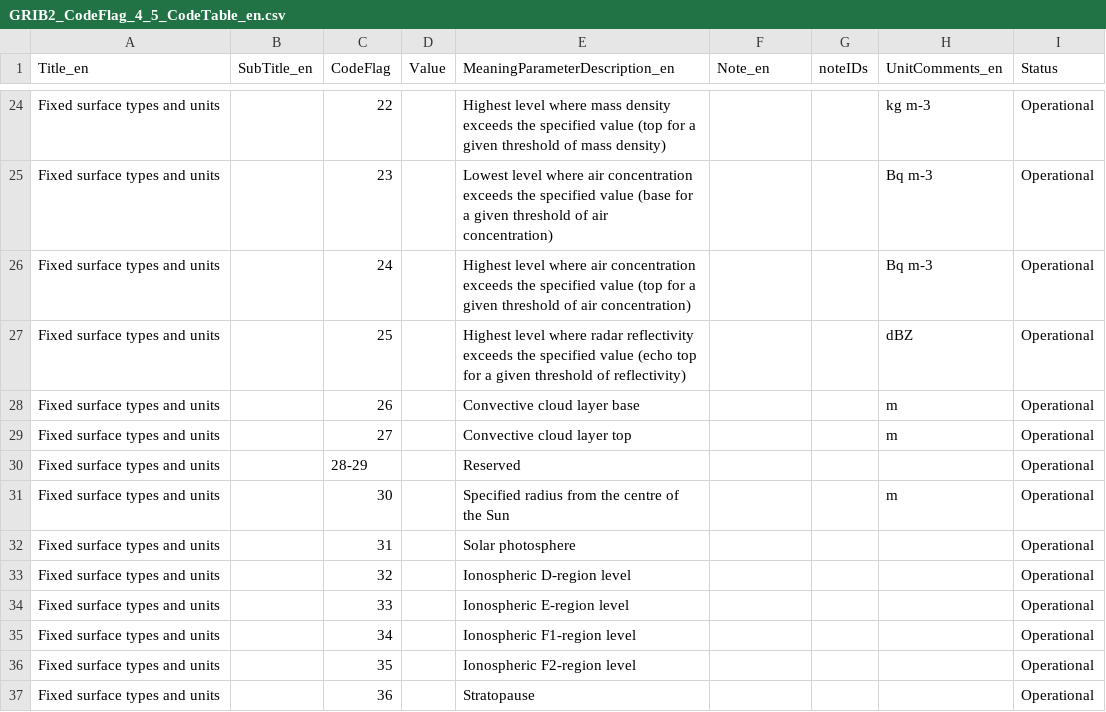
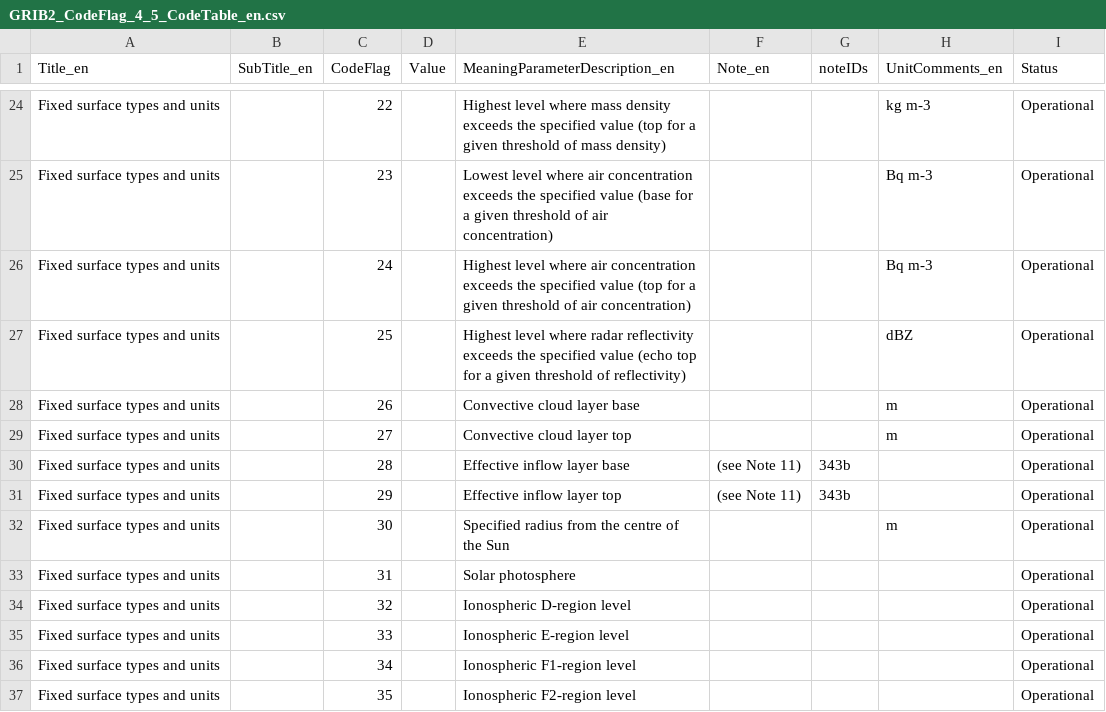
Before and after one commit to wmo-im/GRIB2, a CSV file: GRIB2_CodeFlag_4_5_CodeTable_en.csv, drawn as a sheet; only a part is shown, gaps mark what is left out; the shorter side is filled out with more unchanged rows; removed rows and columns are numbered as before the commit, all else as after; the diff names each change by its address in the sheet, - before the commit and + after, or states it on an @@ line.

Commit message:
#343 storm parameters (#354)
* addng entries in code table 4.2.0.7 and 4.5 for issue #343

* xml,txt files

* reverted setting parameter 4.2.0.7 entry 8 to deprecated. The correct note to ask to use entry 23 instead is already in the branch

* xml,txt files

* Update notes/CodeFlag_notes.csv

Co-authored-by: Anna Milan <amilan@wmo.int>

* Update GRIB2_CodeFlag_4_5_CodeTable_en.csv

Co-authored-by: Anna Milan <amilan@wmo.int>

* xml,txt files

* Update GRIB2_CodeFlag_4_5_CodeTable_en.csv

Co-authored-by: Anna Milan <amilan@wmo.int>

* xml,txt files

* update of 4.2.0.7 table

* update note for the storm helicity parameters

* xml,txt files

* editorial on notes

---------

Co-authored-by: Enrico Fucile <efucile@wmo.int>
Co-authored-by: Anna Milan <amilan@wmo.int>

```diff
--- a/GRIB2_CodeFlag_4_5_CodeTable_en.csv
+++ b/GRIB2_CodeFlag_4_5_CodeTable_en.csv
-row 30: Fixed surface types and units |  | 28-29 |  | Reserved |  |  |  | Operational
+row 30: Fixed surface types and units |  | 28 |  | Effective inflow layer base | (see Note 11) | 343b |  | Operational
+row 31: Fixed surface types and units |  | 29 |  | Effective inflow layer top | (see Note 11) | 343b |  | Operational
```
Also changed, not shown: notes/CodeFlag_notes.csv, 3 other files.
